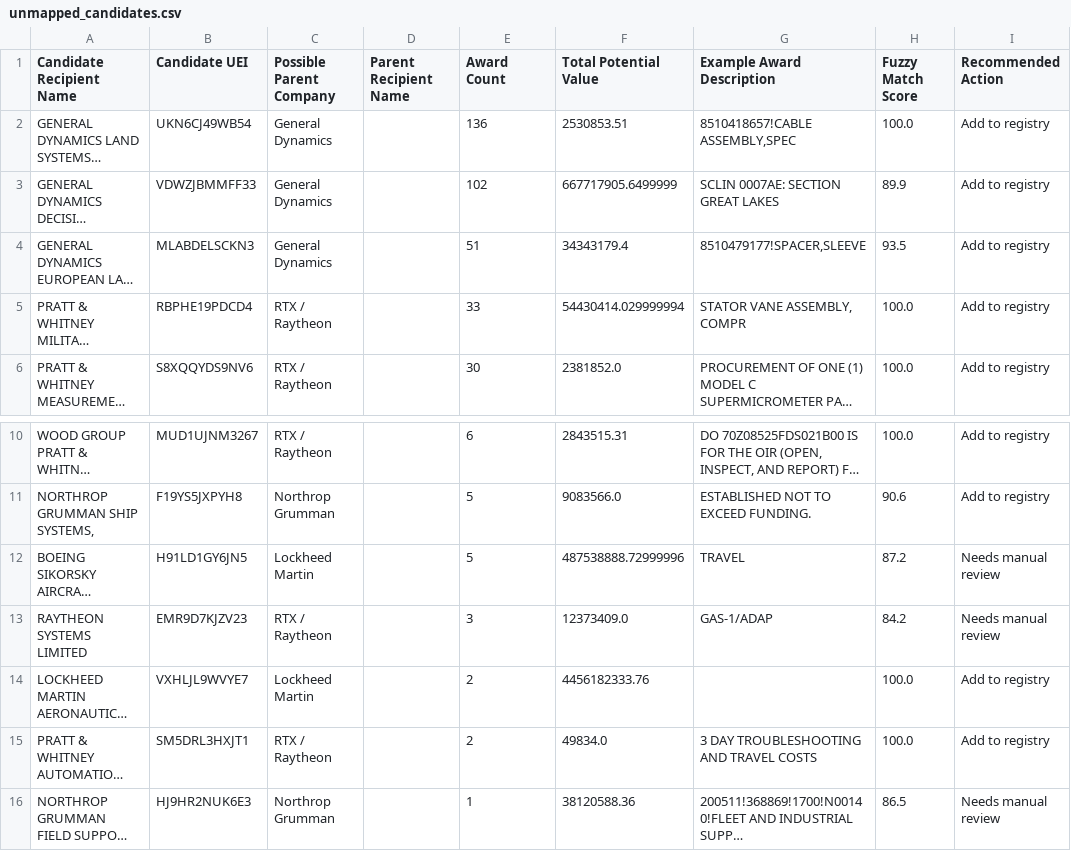
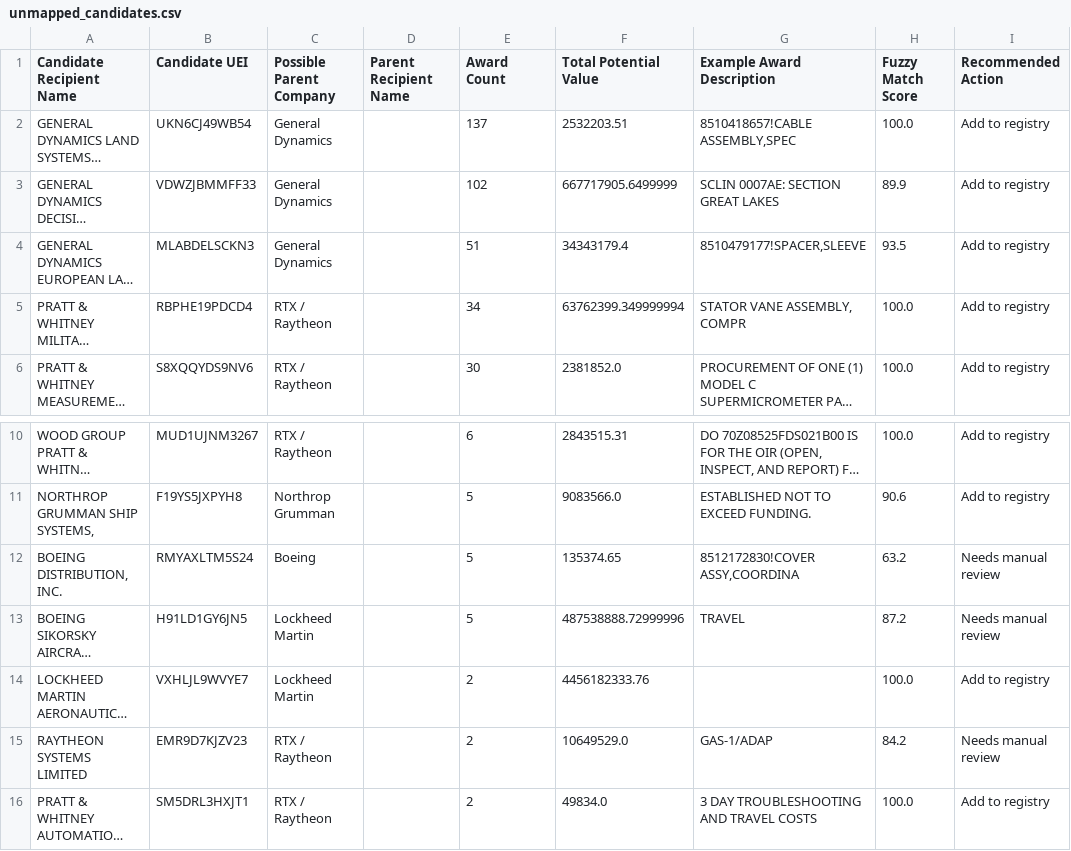
Before and after one commit to angadsethi01-dot/Angad, a CSV file: data/processed/unmapped_candidates.csv, drawn as a sheet; only a part is shown, gaps mark what is left out; the shorter side is filled out with more unchanged rows; long unchanged cells end in …; removed rows and columns are numbered as before the commit, all else as after; the diff names each change by its address in the sheet, - before the commit and + after, or states it on an @@ line.

```diff
--- a/data/processed/unmapped_candidates.csv
+++ b/data/processed/unmapped_candidates.csv
-E2 (Award Count): 136
+E2 (Award Count): 137
-F2 (Total Potential Value): 2530853.51
+F2 (Total Potential Value): 2532203.51
-E5 (Award Count): 33
+E5 (Award Count): 34
-F5 (Total Potential Value): 54430414.029999994
+F5 (Total Potential Value): 63762399.349999994
+row 12: BOEING DISTRIBUTION, INC. | RMYAXLTM5S24 | Boeing |  | 5 | 135374.65 | 8512172830!COVER ASSY,COORDINA | 63.2 | Needs manual review
-row 13: RAYTHEON SYSTEMS LIMITED | EMR9D7KJZV23 | RTX / Raytheon |  | 3 | 12373409.0 | GAS-1/ADAP | 84.2 | Needs manual review
+row 15: RAYTHEON SYSTEMS LIMITED | EMR9D7KJZV23 | RTX / Raytheon |  | 2 | 10649529.0 | GAS-1/ADAP | 84.2 | Needs manual review
```
Also changed, not shown: data/logs/refresh_log.csv, 4 other files.
